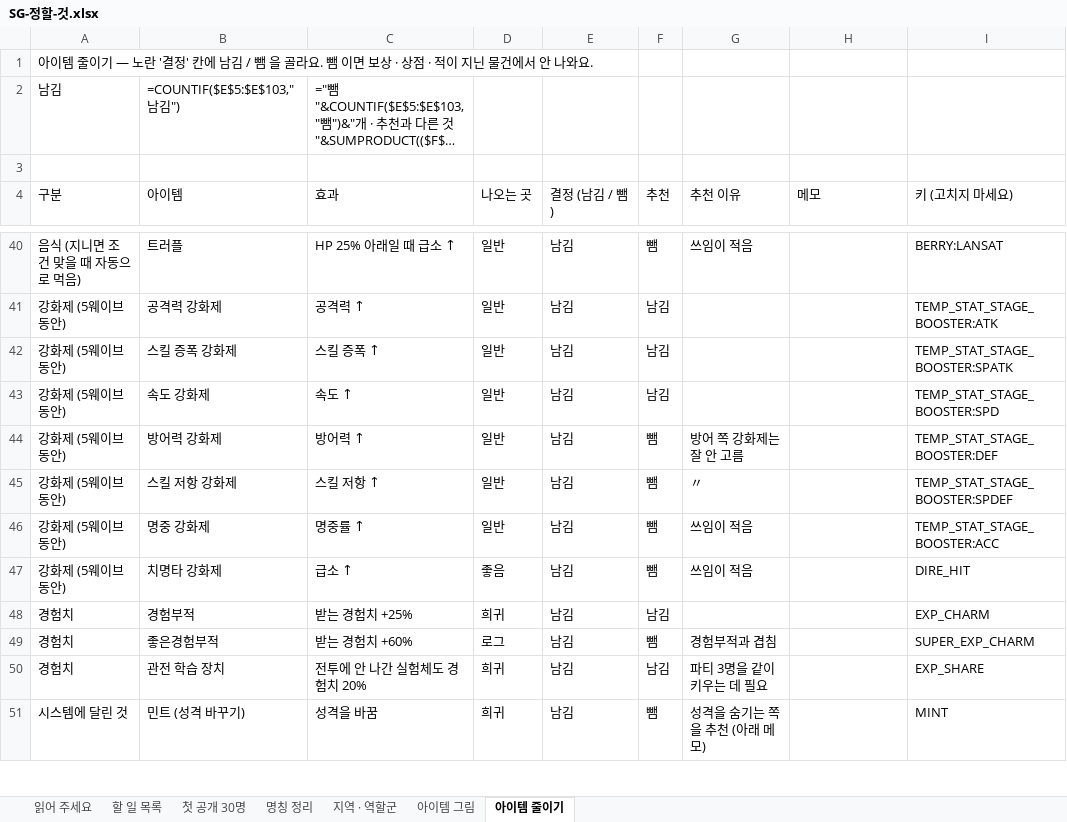
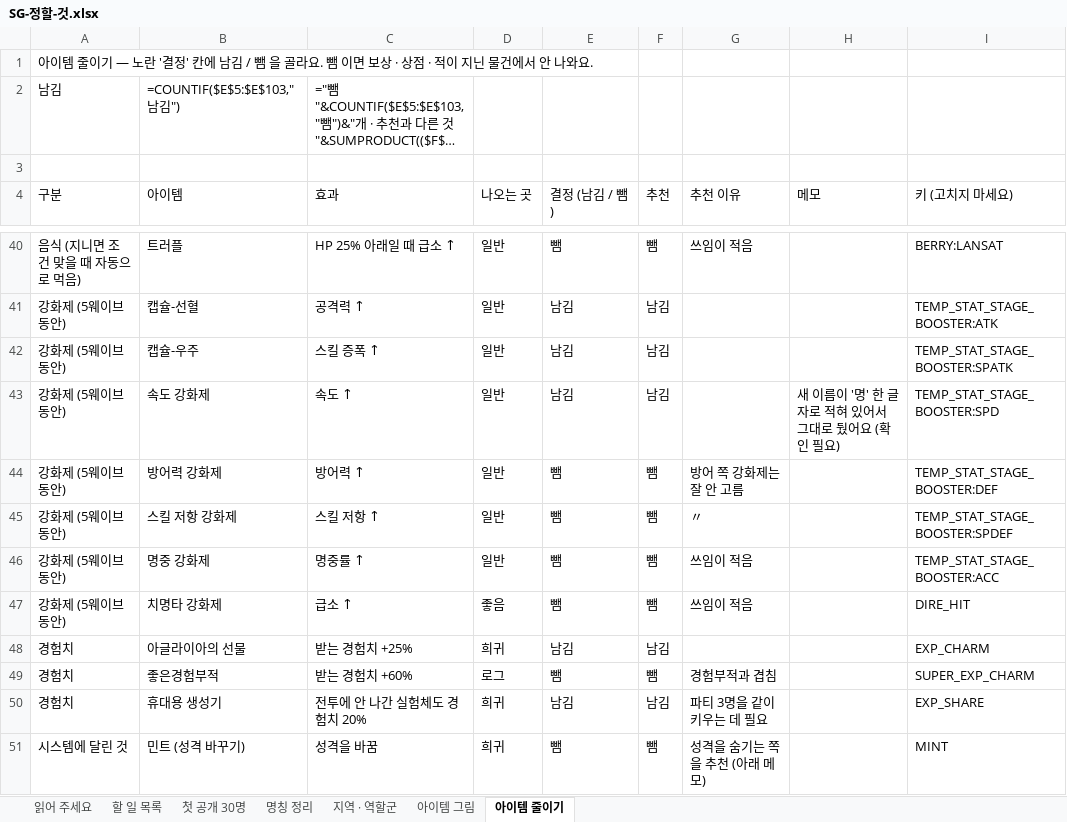
Before and after one commit to SG-pixiv/bseorogue, an Excel workbook: docs/sheets/SG-정할-것.xlsx, sheet 아이템 줄이기, drawn as a sheet; only a part is shown, gaps mark what is left out; long unchanged cells end in …; values as stored, in another font and other column widths than the file's, no cell formats; formulas without a stored value are shown as written; the diff covers the shown part only; the diff names each change by its address in the sheet, - before the commit and + after, or states it on an @@ line.

```diff
--- a/docs/sheets/SG-정할-것.xlsx (sheet 아이템 줄이기)
+++ b/docs/sheets/SG-정할-것.xlsx (sheet 아이템 줄이기)
-E40 (결정 (남김 / 뺌)): 남김
+E40 (결정 (남김 / 뺌)): 뺌
-B41 (아이템): 공격력 강화제
+B41 (아이템): 캡슐-선혈
-B42 (아이템): 스킬 증폭 강화제
+B42 (아이템): 캡슐-우주
-H43 (메모): (empty)
+H43 (메모): 새 이름이 '명' 한 글자로 적혀 있어서 그대로 뒀어요 (확인 필요)
-E44:E47 (결정 (남김 / 뺌)): 남김
+E44:E47 (결정 (남김 / 뺌)): 뺌
-B48 (아이템): 경험부적
+B48 (아이템): 아글라이아의 선물
-E49 (결정 (남김 / 뺌)): 남김
+E49 (결정 (남김 / 뺌)): 뺌
-B50 (아이템): 관전 학습 장치
+B50 (아이템): 휴대용 생성기
-E51 (결정 (남김 / 뺌)): 남김
+E51 (결정 (남김 / 뺌)): 뺌
```
Also changed, not shown: 32 edited cells elsewhere in this sheet, cell formats, 39 other files.
